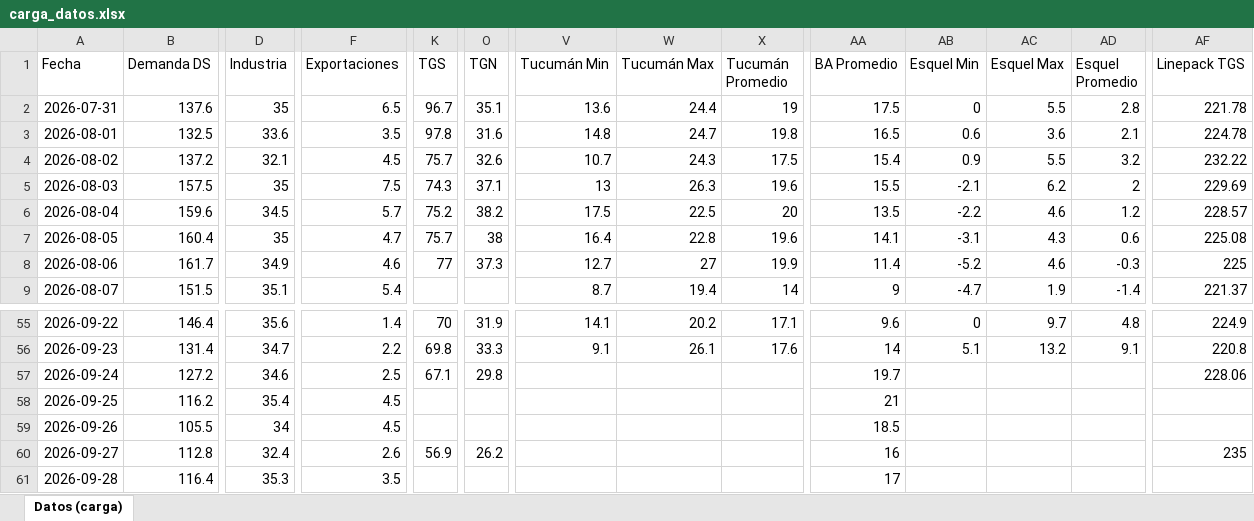
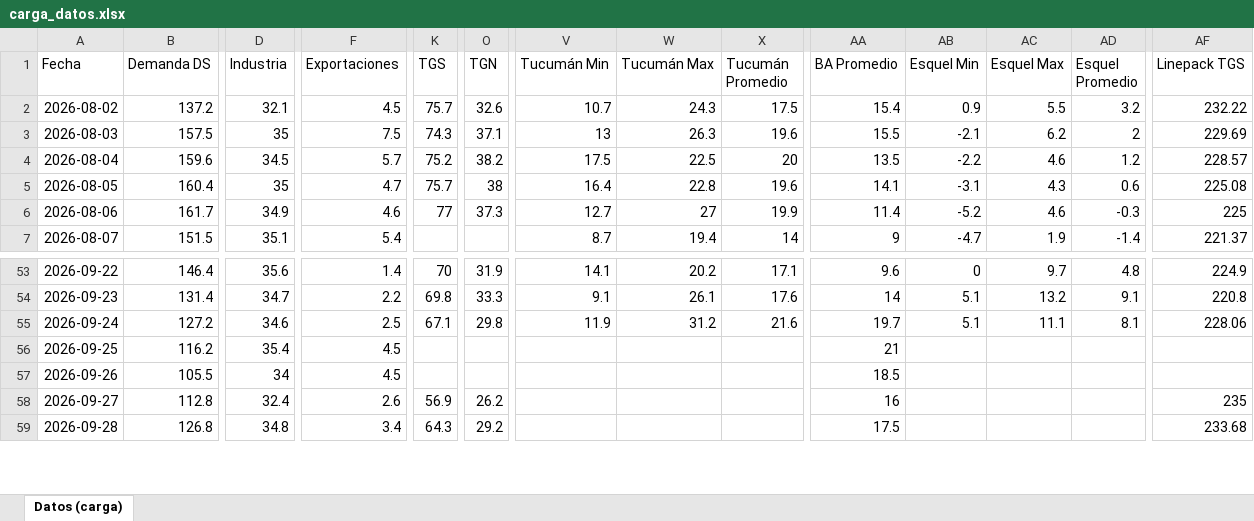
Before and after one commit to mpodeley/estado-red-gas, an Excel workbook: data/carga_datos.xlsx, sheet Datos (carga), drawn as a sheet; only a part is shown, gaps mark what is left out; values as stored, in another font and other column widths than the file's, no borders; removed rows and columns are numbered as before the commit, all else as after; rows hold the shown columns only; the diff covers the shown part only; the diff names each change by its address in the sheet, - before the commit and + after, or states it on an @@ line.

```diff
--- a/data/carga_datos.xlsx (sheet Datos (carga))
+++ b/data/carga_datos.xlsx (sheet Datos (carga))
-row 2: 2026-07-31 | 137.6 | 35 | 6.5 | 96.7 | 35.1 | 13.6 | 24.4 | 19 | 17.5 | 0 | 5.5 | 2.8 | 221.78
-row 3: 2026-08-01 | 132.5 | 33.6 | 3.5 | 97.8 | 31.6 | 14.8 | 24.7 | 19.8 | 16.5 | 0.6 | 3.6 | 2.1 | 224.78
-V55 (Tucumán Min): (empty)
+V55 (Tucumán Min): 11.9
-W55 (Tucumán Max): (empty)
+W55 (Tucumán Max): 31.2
-X55 (Tucumán Promedio): (empty)
+X55 (Tucumán Promedio): 21.6
-AB55 (Esquel Min): (empty)
+AB55 (Esquel Min): 5.1
-AC55 (Esquel Max): (empty)
+AC55 (Esquel Max): 11.1
-AD55 (Esquel Promedio): (empty)
+AD55 (Esquel Promedio): 8.1
-B59 (Demanda DS): 116.4
+B59 (Demanda DS): 126.8
-D59 (Industria): 35.3
+D59 (Industria): 34.8
-F59 (Exportaciones): 3.5
+F59 (Exportaciones): 3.4
-K59 (TGS): (empty)
+K59 (TGS): 64.3
-O59 (TGN): (empty)
+O59 (TGN): 29.2
-AA59 (BA Promedio): 17
+AA59 (BA Promedio): 17.5
-AF59 (Linepack TGS): (empty)
+AF59 (Linepack TGS): 233.68
```
Also changed, not shown: 2 added rows and 39 edited cells elsewhere in this sheet, 34 other files.
